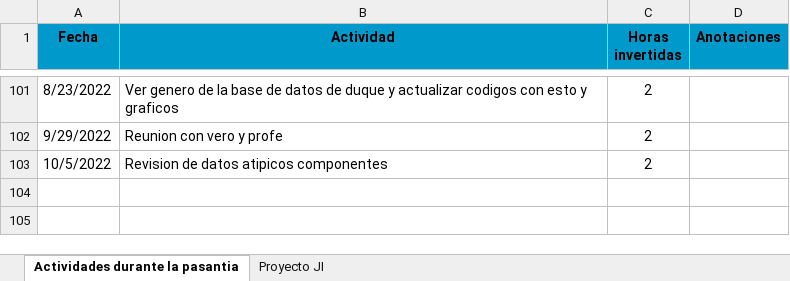
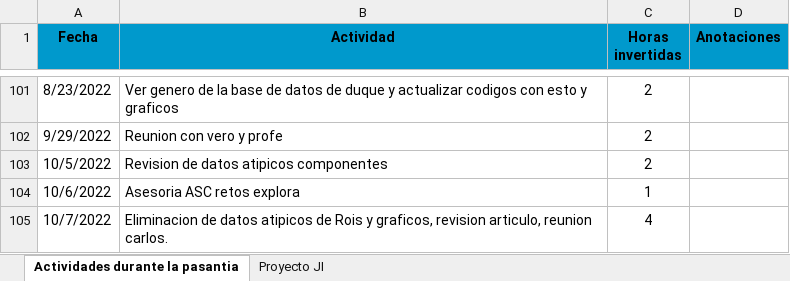
Before and after one commit to yjmantilla/Data_analysis_ML_Harmonization_Proyect, an Excel workbook: Calendario de actividades.xlsx, sheet Actividades durante la pasantia, drawn as a sheet; only a part is shown, gaps mark what is left out; values as stored, in another font and other column widths than the file's, no borders; the diff names each change by its address in the sheet, - before the commit and + after, or states it on an @@ line.

Commit message:
"Eliminacion de datos atipicos y graficos (IC-ROI)"

```diff
--- a/Calendario de actividades.xlsx (sheet Actividades durante la pasantia)
+++ b/Calendario de actividades.xlsx (sheet Actividades durante la pasantia)
+row 104: 10/6/2022 | Asesoria ASC retos explora | 1
+row 105: 10/7/2022 | Eliminacion de datos atipicos de Rois y graficos, revision articulo, reunion carlos. | 4
```
Also changed, not shown: 20 other files.
